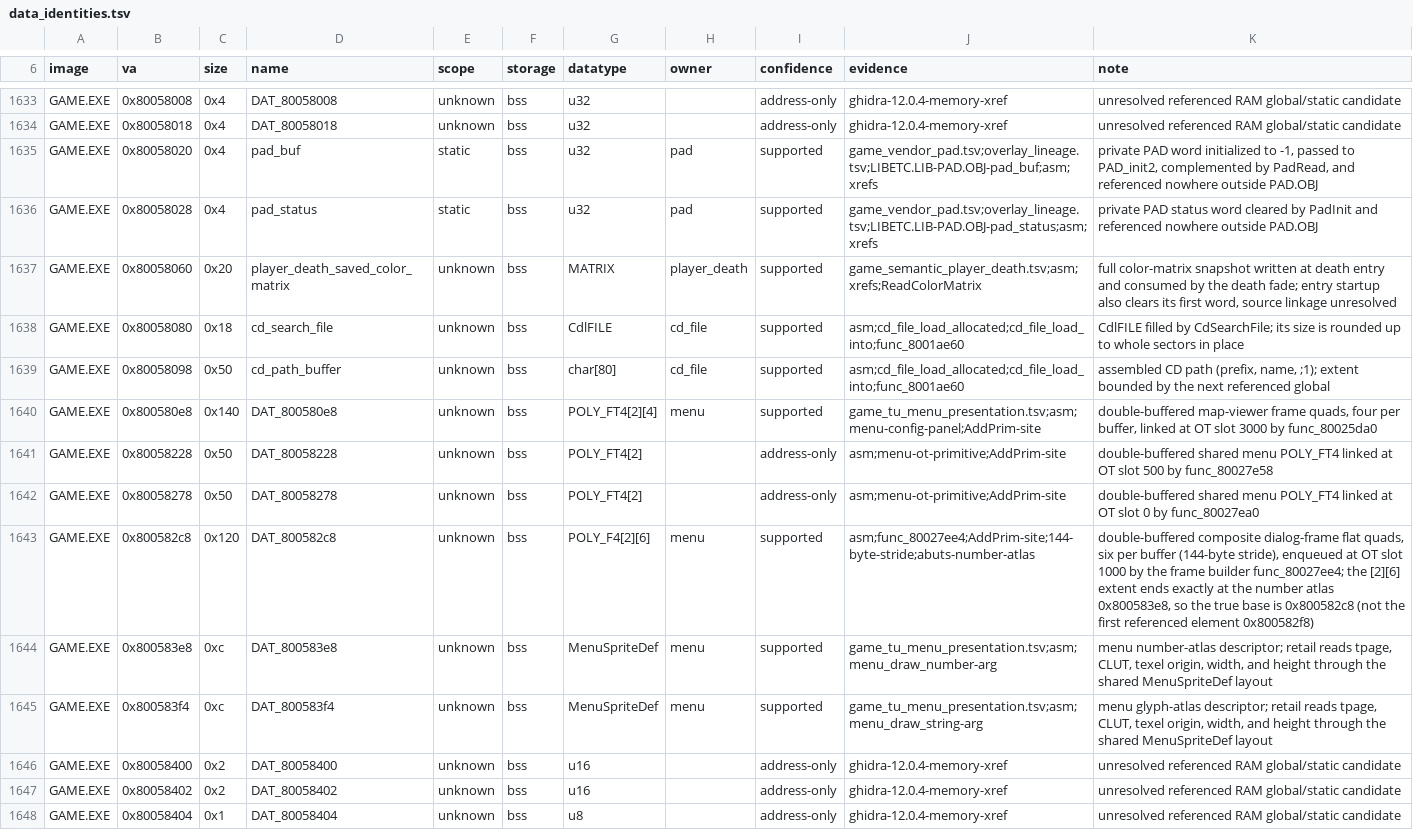
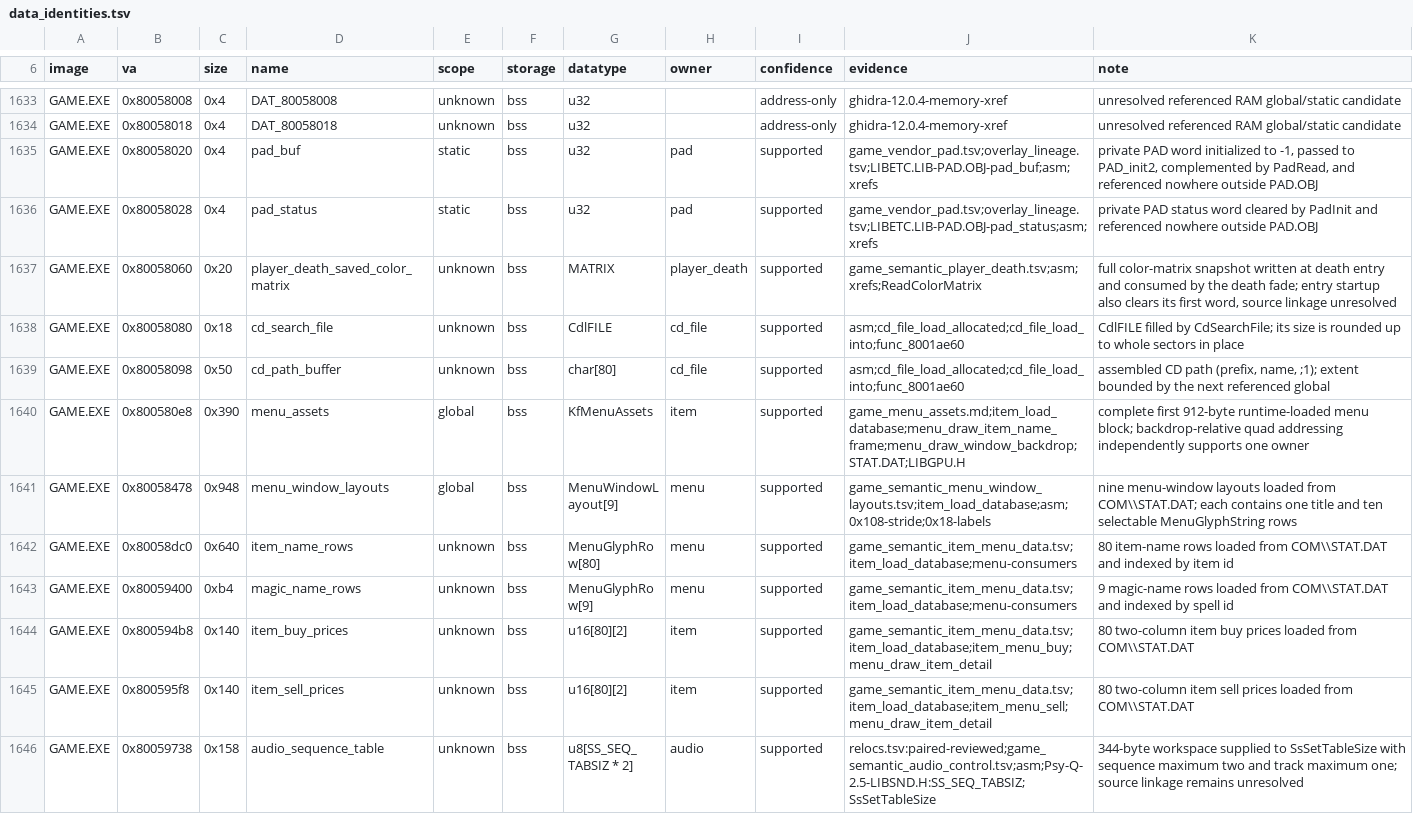
Before and after one commit to sushi-shi/kings-field-decomp, a TSV file: config/retail/data_identities.tsv, drawn as a sheet; only a part is shown, gaps mark what is left out; the shorter side is filled out with more unchanged rows; the diff covers the shown part only.

Commit message:
match: model complete GAME menu asset block

```diff
--- a/config/retail/data_identities.tsv
+++ b/config/retail/data_identities.tsv
@@ -1639,10 +1639,2 @@ GAME.EXE	0x80058080	0x18	cd_search_file	unknown	bss	CdlFILE	cd_file	supported	as
 GAME.EXE	0x80058098	0x50	cd_path_buffer	unknown	bss	char[80]	cd_file	supported	asm;cd_file_load_allocated;cd_file_load_into;func_8001ae60	assembled CD path (prefix, name, ;1); extent bounded by the next referenced global
-GAME.EXE	0x800580e8	0x140	DAT_800580e8	unknown	bss	POLY_FT4[2][4]	menu	supported	game_tu_menu_presentation.tsv;asm;menu-config-panel;AddPrim-site	double-buffered map-viewer frame quads, four per buffer, linked at OT slot 3000 by func_80025da0
-GAME.EXE	0x80058228	0x50	DAT_80058228	unknown	bss	POLY_FT4[2]		address-only	asm;menu-ot-primitive;AddPrim-site	double-buffered shared menu POLY_FT4 linked at OT slot 500 by func_80027e58
-GAME.EXE	0x80058278	0x50	DAT_80058278	unknown	bss	POLY_FT4[2]		address-only	asm;menu-ot-primitive;AddPrim-site	double-buffered shared menu POLY_FT4 linked at OT slot 0 by func_80027ea0
-GAME.EXE	0x800582c8	0x120	DAT_800582c8	unknown	bss	POLY_F4[2][6]	menu	supported	asm;func_80027ee4;AddPrim-site;144-byte-stride;abuts-number-atlas	double-buffered composite dialog-frame flat quads, six per buffer (144-byte stride), enqueued at OT slot 1000 by the frame builder func_80027ee4; the [2][6] extent ends exactly at the number atlas 0x800583e8, so the true base is 0x800582c8 (not the first referenced element 0x800582f8)
-GAME.EXE	0x800583e8	0xc	DAT_800583e8	unknown	bss	MenuSpriteDef	menu	supported	game_tu_menu_presentation.tsv;asm;menu_draw_number-arg	menu number-atlas descriptor; retail reads tpage, CLUT, texel origin, width, and height through the shared MenuSpriteDef layout
-GAME.EXE	0x800583f4	0xc	DAT_800583f4	unknown	bss	MenuSpriteDef	menu	supported	game_tu_menu_presentation.tsv;asm;menu_draw_string-arg	menu glyph-atlas descriptor; retail reads tpage, CLUT, texel origin, width, and height through the shared MenuSpriteDef layout
-GAME.EXE	0x80058400	0x2	DAT_80058400	unknown	bss	u16		address-only	ghidra-12.0.4-memory-xref	unresolved referenced RAM global/static candidate
-GAME.EXE	0x80058402	0x2	DAT_80058402	unknown	bss	u16		address-only	ghidra-12.0.4-memory-xref	unresolved referenced RAM global/static candidate
-GAME.EXE	0x80058404	0x1	DAT_80058404	unknown	bss	u8		address-only	ghidra-12.0.4-memory-xref	unresolved referenced RAM global/static candidate
+GAME.EXE	0x800580e8	0x390	menu_assets	global	bss	KfMenuAssets	item	supported	game_menu_assets.md;item_load_database;menu_draw_item_name_frame;menu_draw_window_backdrop;STAT.DAT;LIBGPU.H	complete first 912-byte runtime-loaded menu block; backdrop-relative quad addressing independently supports one owner
```
Also changed, not shown: 8 removed rows elsewhere in this file, config/retail/structures.tsv, 22 other files.
